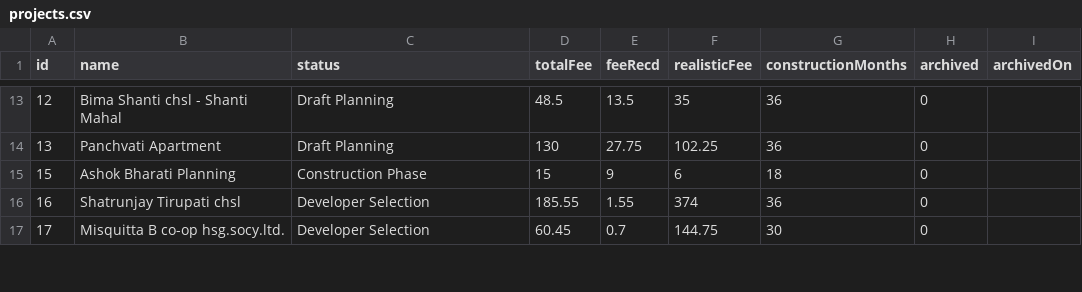
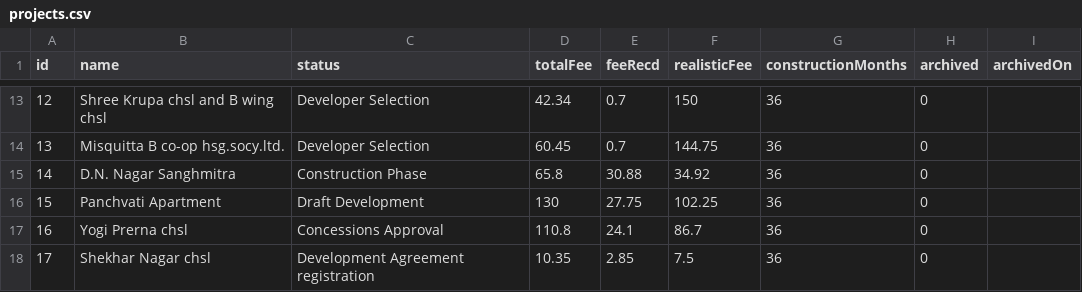
Before and after one commit to architectbharat-png/ABS-Project-Dashboard, a CSV file: projects.csv, drawn as a sheet; only a part is shown, gaps mark what is left out; the diff covers the shown part only.

```diff
--- a/projects.csv
+++ b/projects.csv
@@ -13,5 +13,6 @@ id,name,status,totalFee,feeRecd,realisticFee,constructionMonths,archived,archive
-12,"Bima Shanti chsl - Shanti Mahal","Draft Planning",48.5,13.5,35,36,0,
-13,"Panchvati Apartment","Draft Planning",130,27.75,102.25,36,0,
-15,"Ashok Bharati Planning","Construction Phase",15,9,6,18,0,
-16,"Shatrunjay Tirupati chsl","Developer Selection",185.55,1.55,374,36,0,
-17,"Misquitta B co-op hsg.socy.ltd.","Developer Selection",60.45,0.7,144.75,30,0,
+12,"Shree Krupa chsl and B wing chsl","Developer Selection",42.34,0.7,150,36,0,
+13,"Misquitta B co-op hsg.socy.ltd.","Developer Selection",60.45,0.7,144.75,36,0,
+14,"D.N. Nagar Sanghmitra","Construction Phase",65.8,30.88,34.92,36,0,
+15,"Panchvati Apartment","Draft Development",130,27.75,102.25,36,0,
+16,"Yogi Prerna chsl","Concessions Approval",110.8,24.1,86.7,36,0,
+17,"Shekhar Nagar chsl","Development Agreement registration",10.35,2.85,7.5,36,0,
```
Also changed, not shown: 1 added row, 3 removed rows and 126 edited cells elsewhere in this file.
